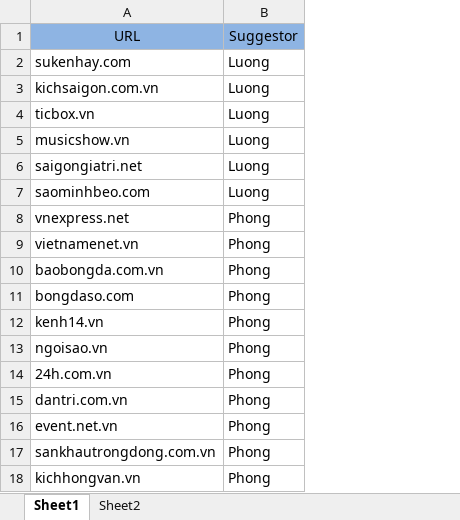
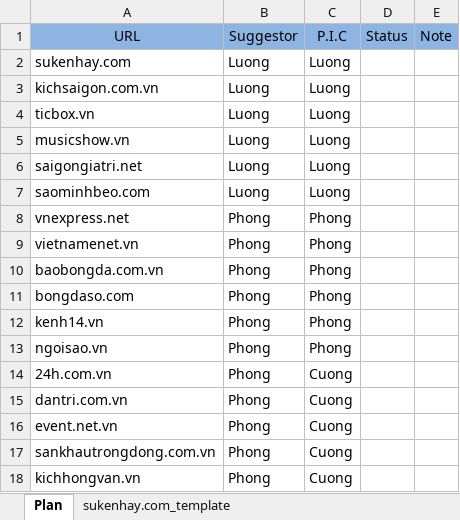
Before and after one commit to dhluong90/qsdfr, an Excel workbook: DomainList.xlsx, sheet Plan, drawn as a sheet; values as stored, in another font and other column widths than the file's, no borders; charts and pictures not drawn; the diff names each change by its address in the sheet, - before the commit and + after, or states it on an @@ line.

Commit message:
Edit DomainList.xlsx

```diff
--- a/DomainList.xlsx (sheet Plan)
+++ b/DomainList.xlsx (sheet Plan)
-sheet tab: Sheet1
+sheet tab: Plan
-sheet tab: Sheet2
+sheet tab: sukenhay.com_template
+column C (P.I.C), rows 2-18: Luong | Luong | Luong | Luong | Luong | Luong | Phong | Phong | Phong | Phong | Phong | Phong | Cuong | Cuong | Cuong | Cuong | Cuong
+column D (Status), empty
+column E (Note), empty
```
Also changed, not shown: other sheet tabs, charts or pictures.
